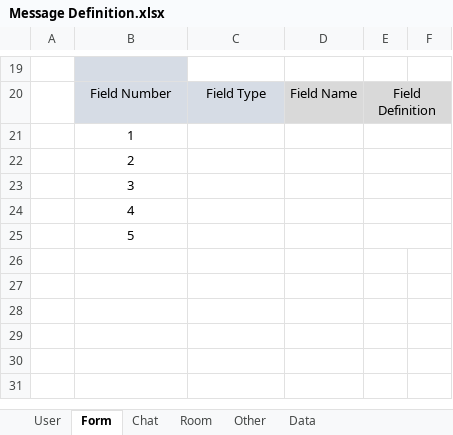
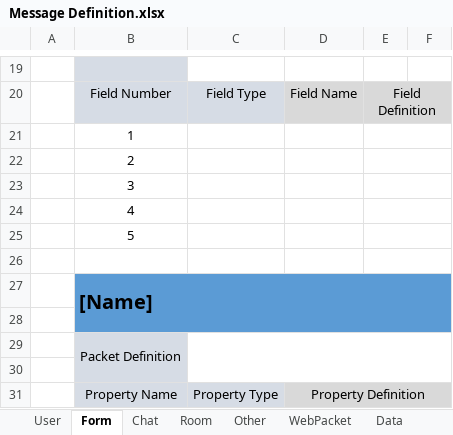
Before and after one commit to minttea25/Chat, an Excel workbook: Common/Message Definition.xlsx, sheet Form, drawn as a sheet; only a part is shown, gaps mark what is left out; values as stored, in another font and other column widths than the file's, no borders; the diff names each change by its address in the sheet, - before the commit and + after, or states it on an @@ line.

Commit message:
Update Message Definition & Sequence Diagrams

```diff
--- a/Common/Message Definition.xlsx (sheet Form)
+++ b/Common/Message Definition.xlsx (sheet Form)
+sheet tab: WebPacket
+row 26: (empty)
+row 27:  | [Name]
+row 28: (empty)
+row 29:  | Packet Definition
+row 30: (empty)
+row 31:  | Property Name | Property Type | Property Definition
```
Also changed, not shown: sheet User, sheet Data, 13 other files.
